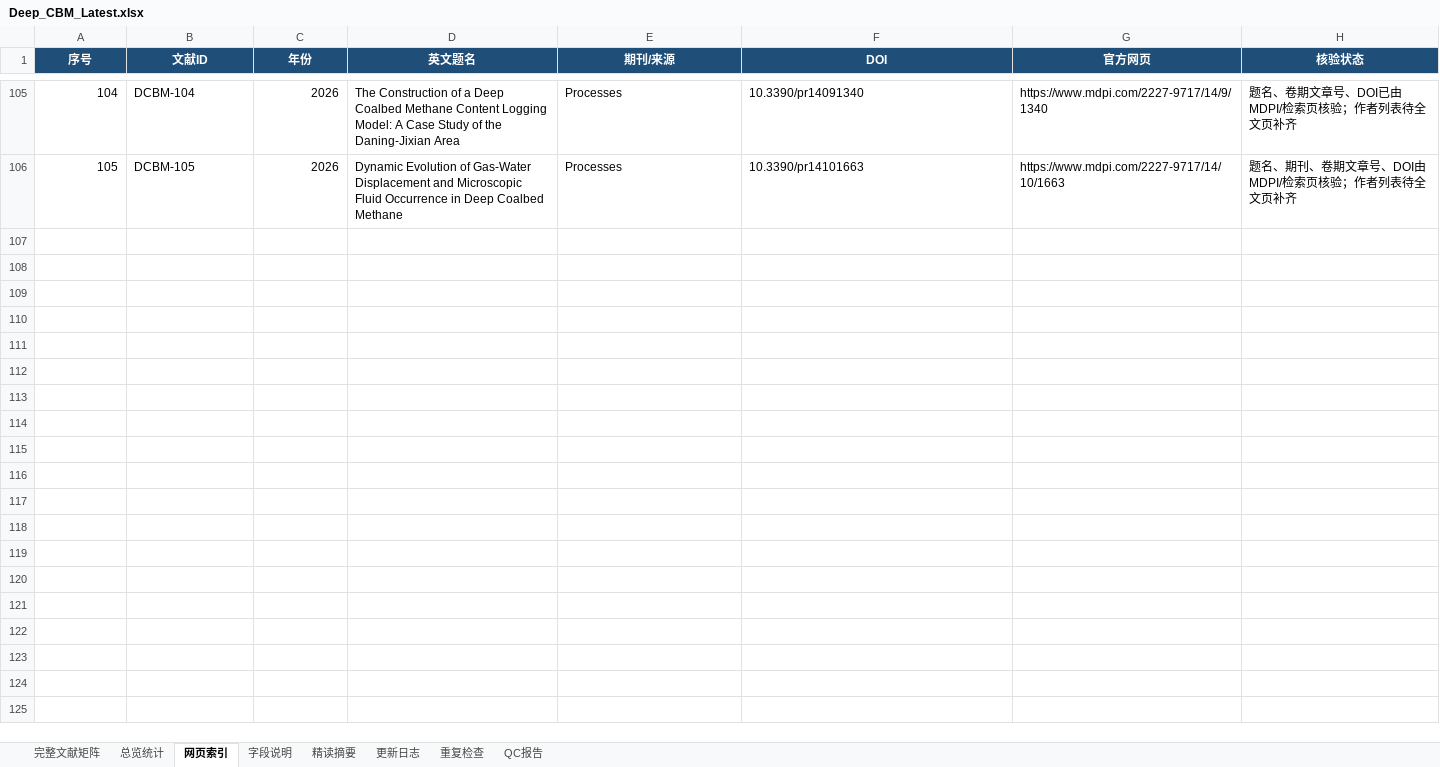
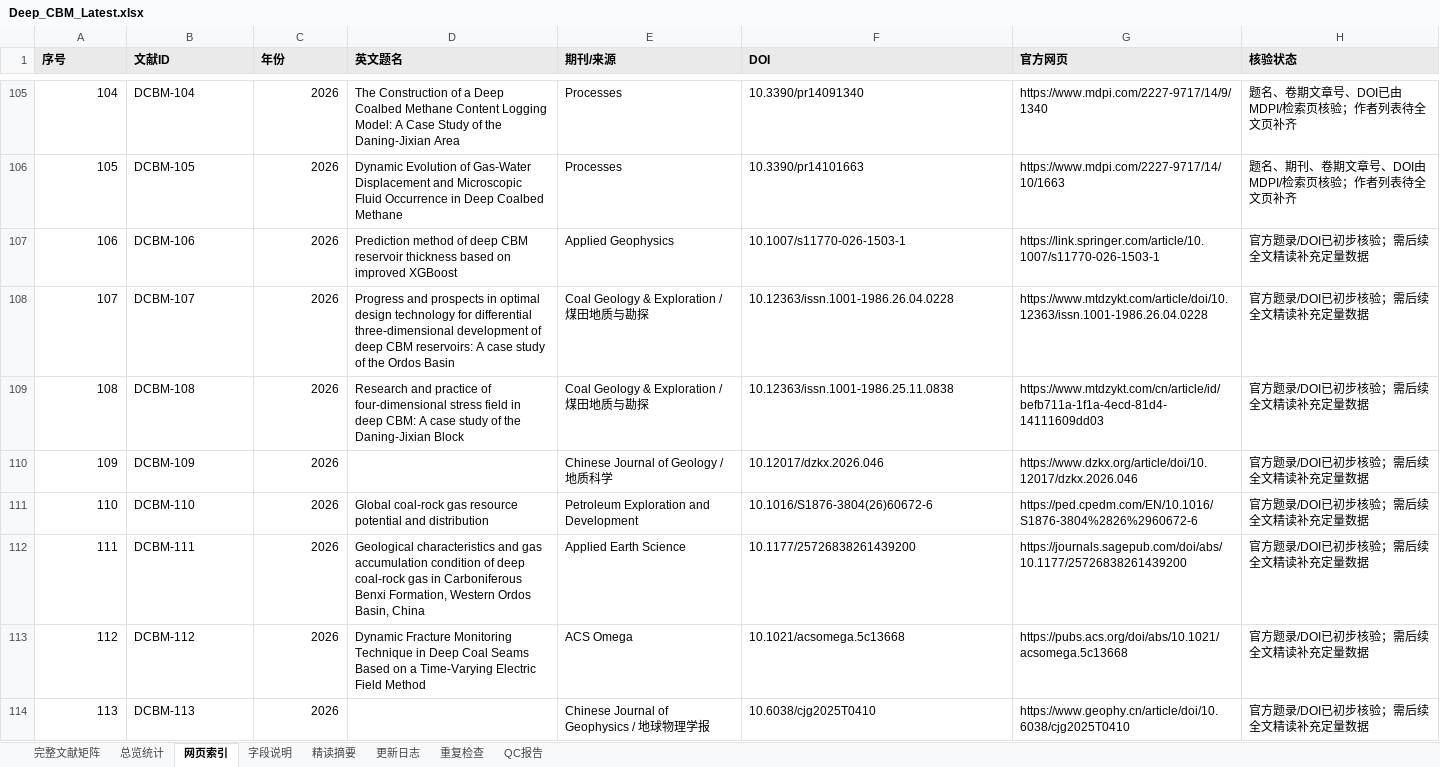
Before and after one commit to oncalemcnealdv3896-afk/Deep_CBM_Knowledge_Base, an Excel workbook: 00_Master/Deep_CBM_Latest.xlsx, sheet 网页索引, drawn as a sheet; only a part is shown, gaps mark what is left out; values as stored, in another font and other column widths than the file's, no borders; table styles not drawn; the diff covers the shown part only; the diff names each change by its address in the sheet, - before the commit and + after, or states it on an @@ line.

```diff
--- a/00_Master/Deep_CBM_Latest.xlsx (sheet 网页索引)
+++ b/00_Master/Deep_CBM_Latest.xlsx (sheet 网页索引)
@@ A1:H1 fill: #1F4E78 → #EAEAEA, text colour: #FFFFFF → black, alignment: center → left @@
+row 107: 106 | DCBM-106 | 2026 | Prediction method of deep CBM reservoir thickness based on improved XGBoost | Applied Geophysics | 10.1007/s11770-026-1503-1 | https://link.springer.com/article/10.1007/s11770-026-1503-1 | 官方题录/DOI已初步核验；需后续全文精读补充定量数据
+row 108: 107 | DCBM-107 | 2026 | Progress and prospects in optimal design technology for differential three-dimensional development of deep CBM reservoirs: A case study of the Ordos Basin | Coal Geology & Exploration / 煤田地质与勘探 | 10.12363/issn.1001-1986.26.04.0228 | https://www.mtdzykt.com/article/doi/10.12363/issn.1001-1986.26.04.0228 | 官方题录/DOI已初步核验；需后续全文精读补充定量数据
+row 109: 108 | DCBM-108 | 2026 | Research and practice of four-dimensional stress field in deep CBM: A case study of the Daning-Jixian Block | Coal Geology & Exploration / 煤田地质与勘探 | 10.12363/issn.1001-1986.25.11.0838 | https://www.mtdzykt.com/cn/article/id/befb711a-1f1a-4ecd-81d4-14111609dd03 | 官方题录/DOI已初步核验；需后续全文精读补充定量数据
+row 110: 109 | DCBM-109 | 2026 |  | Chinese Journal of Geology / 地质科学 | 10.12017/dzkx.2026.046 | https://www.dzkx.org/article/doi/10.12017/dzkx.2026.046 | 官方题录/DOI已初步核验；需后续全文精读补充定量数据
+row 111: 110 | DCBM-110 | 2026 | Global coal-rock gas resource potential and distribution | Petroleum Exploration and Development | 10.1016/S1876-3804(26)60672-6 | https://ped.cpedm.com/EN/10.1016/S1876-3804%2826%2960672-6 | 官方题录/DOI已初步核验；需后续全文精读补充定量数据
+row 112: 111 | DCBM-111 | 2026 | Geological characteristics and gas accumulation condition of deep coal-rock gas in Carboniferous Benxi Formation, Western Ordos Basin, China | Applied Earth Science | 10.1177/25726838261439200 | https://journals.sagepub.com/doi/abs/10.1177/25726838261439200 | 官方题录/DOI已初步核验；需后续全文精读补充定量数据
+row 113: 112 | DCBM-112 | 2026 | Dynamic Fracture Monitoring Technique in Deep Coal Seams Based on a Time-Varying Electric Field Method | ACS Omega | 10.1021/acsomega.5c13668 | https://pubs.acs.org/doi/abs/10.1021/acsomega.5c13668 | 官方题录/DOI已初步核验；需后续全文精读补充定量数据
+row 114: 113 | DCBM-113 | 2026 |  | Chinese Journal of Geophysics / 地球物理学报 | 10.6038/cjg2025T0410 | https://www.geophy.cn/article/doi/10.6038/cjg2025T0410 | 官方题录/DOI已初步核验；需后续全文精读补充定量数据
```
Also changed, not shown: 8 added rows and cell formats elsewhere in this sheet, sheet 完整文献矩阵, sheet 总览统计, sheet 精读摘要, sheet QC报告, sheet 字段说明, sheet 更新日志, 3 other files.
